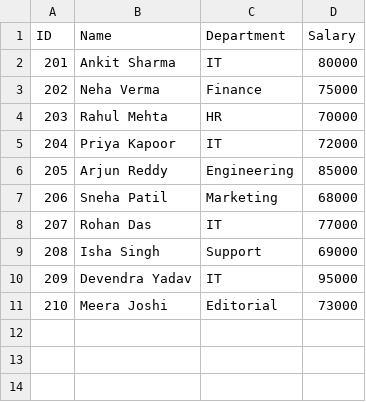
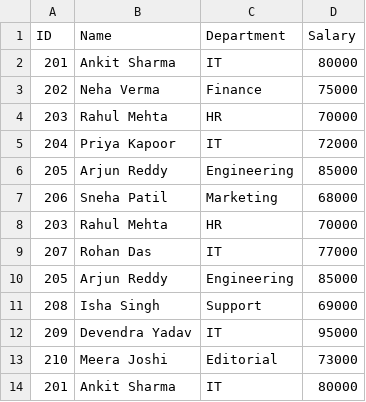
Before and after one commit to Praveen0079/Java-CSV, a CSV file: src/main/java/com/bridgeLabz/employee.csv, drawn as a sheet.

```diff
--- a/src/main/java/com/bridgeLabz/employee.csv
+++ b/src/main/java/com/bridgeLabz/employee.csv
@@ -7,3 +7,5 @@ ID,Name,Department,Salary
 206,Sneha Patil,Marketing,68000
+203,Rahul Mehta,HR,70000
 207,Rohan Das,IT,77000
+205,Arjun Reddy,Engineering,85000
 208,Isha Singh,Support,69000
@@ -11 +13,2 @@ ID,Name,Department,Salary
 210,Meera Joshi,Editorial,73000
+201,Ankit Sharma,IT,80000
```
Also changed, not shown: 3 other files.
